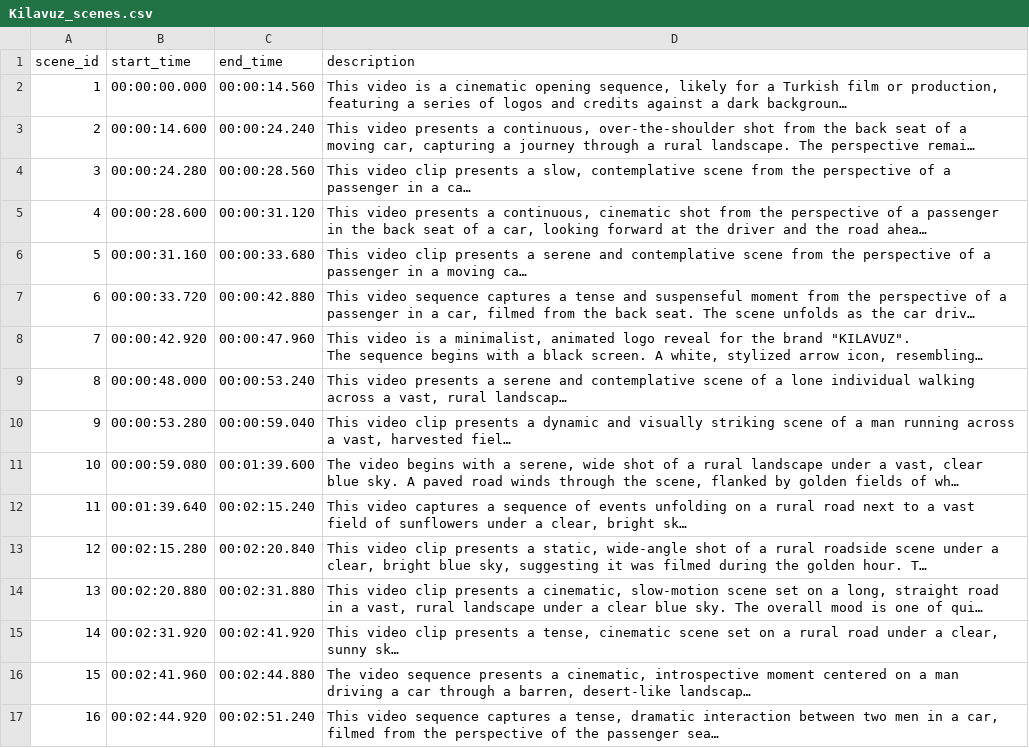
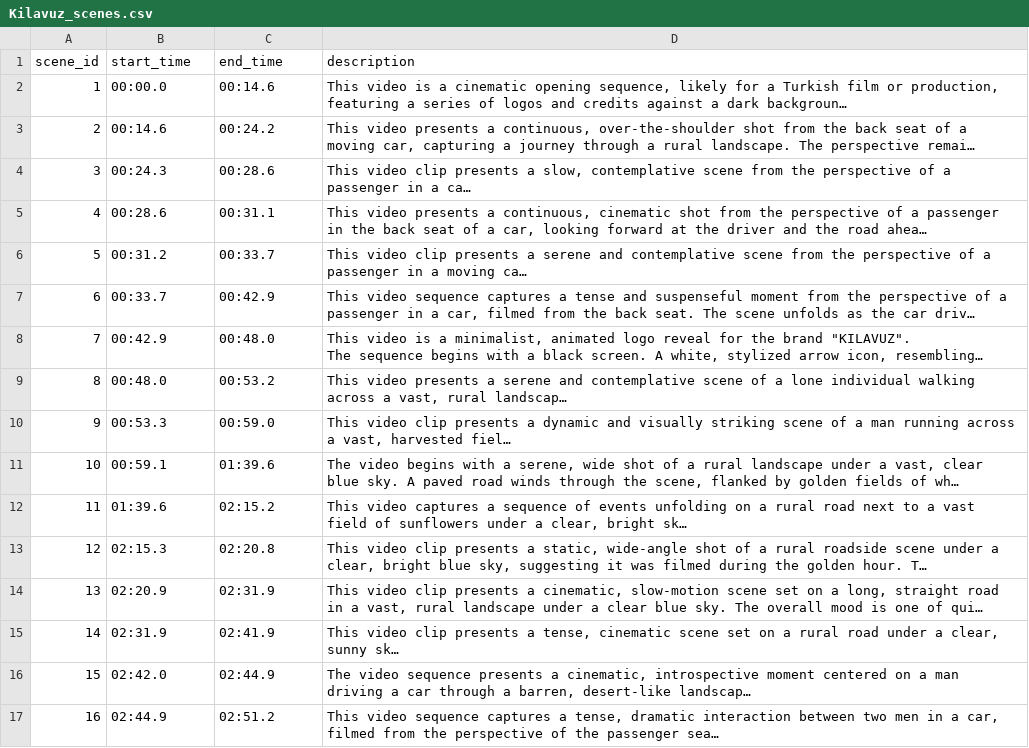
Before and after one commit to lora-dineva/vm_hf_ep, a CSV file: scenes/Kilavuz_scenes.csv, drawn as a sheet; only a part is shown; long unchanged cells end in …; the diff covers the shown part only; the diff names each change by its address in the sheet, - before the commit and + after, or states it on an @@ line.

```diff
--- a/scenes/Kilavuz_scenes.csv
+++ b/scenes/Kilavuz_scenes.csv
-B2 (start_time): 00:00:00.000
+B2 (start_time): 00:00.0
-C2 (end_time): 00:00:14.560
+C2 (end_time): 00:14.6
-B3 (start_time): 00:00:14.600
+B3 (start_time): 00:14.6
-C3 (end_time): 00:00:24.240
+C3 (end_time): 00:24.2
-B4 (start_time): 00:00:24.280
+B4 (start_time): 00:24.3
-C4 (end_time): 00:00:28.560
+C4 (end_time): 00:28.6
-B5 (start_time): 00:00:28.600
+B5 (start_time): 00:28.6
-C5 (end_time): 00:00:31.120
+C5 (end_time): 00:31.1
-B6 (start_time): 00:00:31.160
+B6 (start_time): 00:31.2
-C6 (end_time): 00:00:33.680
+C6 (end_time): 00:33.7
-B7 (start_time): 00:00:33.720
+B7 (start_time): 00:33.7
-C7 (end_time): 00:00:42.880
+C7 (end_time): 00:42.9
-B8 (start_time): 00:00:42.920
+B8 (start_time): 00:42.9
-C8 (end_time): 00:00:47.960
+C8 (end_time): 00:48.0
-B9 (start_time): 00:00:48.000
+B9 (start_time): 00:48.0
-C9 (end_time): 00:00:53.240
+C9 (end_time): 00:53.2
-B10 (start_time): 00:00:53.280
+B10 (start_time): 00:53.3
-C10 (end_time): 00:00:59.040
+C10 (end_time): 00:59.0
-B11 (start_time): 00:00:59.080
+B11 (start_time): 00:59.1
-C11 (end_time): 00:01:39.600
+C11 (end_time): 01:39.6
-B12 (start_time): 00:01:39.640
+B12 (start_time): 01:39.6
-C12 (end_time): 00:02:15.240
+C12 (end_time): 02:15.2
-B13 (start_time): 00:02:15.280
+B13 (start_time): 02:15.3
-C13 (end_time): 00:02:20.840
+C13 (end_time): 02:20.8
-B14 (start_time): 00:02:20.880
+B14 (start_time): 02:20.9
-C14 (end_time): 00:02:31.880
+C14 (end_time): 02:31.9
-B15 (start_time): 00:02:31.920
+B15 (start_time): 02:31.9
-C15 (end_time): 00:02:41.920
+C15 (end_time): 02:41.9
-B16 (start_time): 00:02:41.960
+B16 (start_time): 02:42.0
-C16 (end_time): 00:02:44.880
+C16 (end_time): 02:44.9
-B17 (start_time): 00:02:44.920
+B17 (start_time): 02:44.9
-C17 (end_time): 00:02:51.240
+C17 (end_time): 02:51.2
```
Also changed, not shown: 40 edited cells elsewhere in this file, 14 other files.
